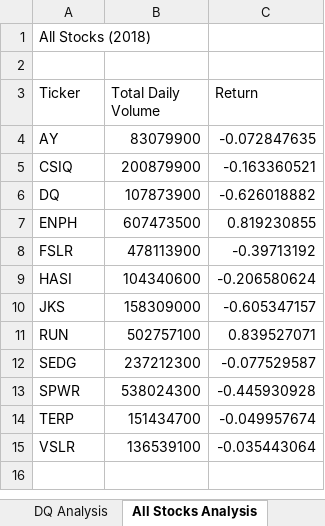
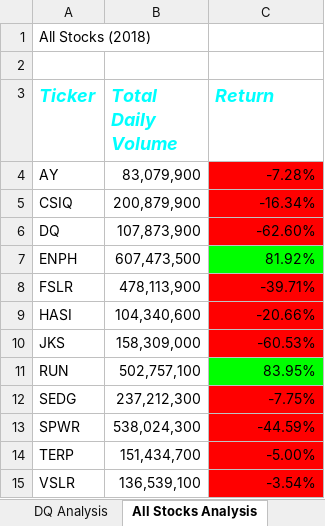
Before and after one commit to weyenic12/stock-analysis, an Excel workbook: green_stocks.xlsm, sheet All Stocks Analysis, drawn as a sheet; values as stored, in another font and other column widths than the file's, no borders; the diff names each change by its address in the sheet, - before the commit and + after, or states it on an @@ line.

Commit message:
Add files via upload

```diff
--- a/green_stocks.xlsm (sheet All Stocks Analysis)
+++ b/green_stocks.xlsm (sheet All Stocks Analysis)
@@ A3:C3 bold: off → on, italic: off → on, text colour: black → #00FFFF, text size: larger @@
-B4 (Total Daily Volume): 83079900
+B4 (Total Daily Volume): 83,079,900
-C4 (Return): -0.072847635
+C4 (Return): -7.28%
-C4:C6 fill: none
+C4:C6 fill: #FF0000
-B5 (Total Daily Volume): 200879900
+B5 (Total Daily Volume): 200,879,900
-C5 (Return): -0.163360521
+C5 (Return): -16.34%
-B6 (Total Daily Volume): 107873900
+B6 (Total Daily Volume): 107,873,900
-C6 (Return): -0.626018882
+C6 (Return): -62.60%
-B7 (Total Daily Volume): 607473500
+B7 (Total Daily Volume): 607,473,500
-C7 (Return): 0.819230855
+C7 (Return): 81.92%
-C7 fill: none
+C7 fill: #00FF00
-B8 (Total Daily Volume): 478113900
+B8 (Total Daily Volume): 478,113,900
-C8 (Return): -0.39713192
+C8 (Return): -39.71%
-C8:C10 fill: none
+C8:C10 fill: #FF0000
-B9 (Total Daily Volume): 104340600
+B9 (Total Daily Volume): 104,340,600
-C9 (Return): -0.206580624
+C9 (Return): -20.66%
-B10 (Total Daily Volume): 158309000
+B10 (Total Daily Volume): 158,309,000
-C10 (Return): -0.605347157
+C10 (Return): -60.53%
-B11 (Total Daily Volume): 502757100
+B11 (Total Daily Volume): 502,757,100
-C11 (Return): 0.839527071
+C11 (Return): 83.95%
-C11 fill: none
+C11 fill: #00FF00
-B12 (Total Daily Volume): 237212300
+B12 (Total Daily Volume): 237,212,300
-C12 (Return): -0.077529587
+C12 (Return): -7.75%
-C12:C15 fill: none
+C12:C15 fill: #FF0000
-B13 (Total Daily Volume): 538024300
+B13 (Total Daily Volume): 538,024,300
-C13 (Return): -0.445930928
+C13 (Return): -44.59%
-B14 (Total Daily Volume): 151434700
+B14 (Total Daily Volume): 151,434,700
-C14 (Return): -0.049957674
+C14 (Return): -5.00%
-B15 (Total Daily Volume): 136539100
+B15 (Total Daily Volume): 136,539,100
-C15 (Return): -0.035443064
+C15 (Return): -3.54%
```
